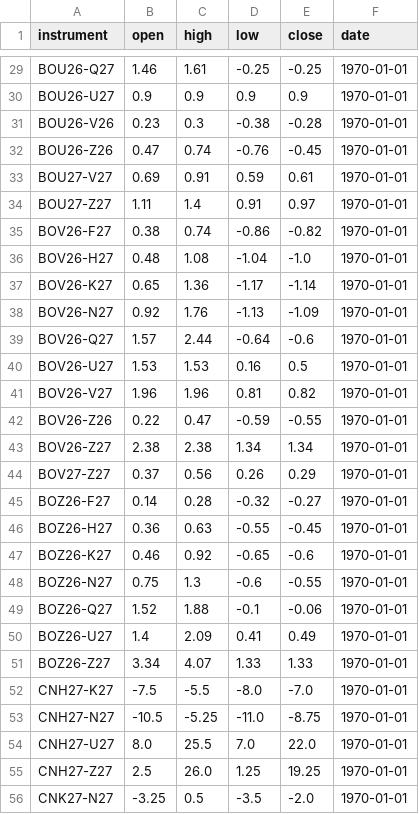
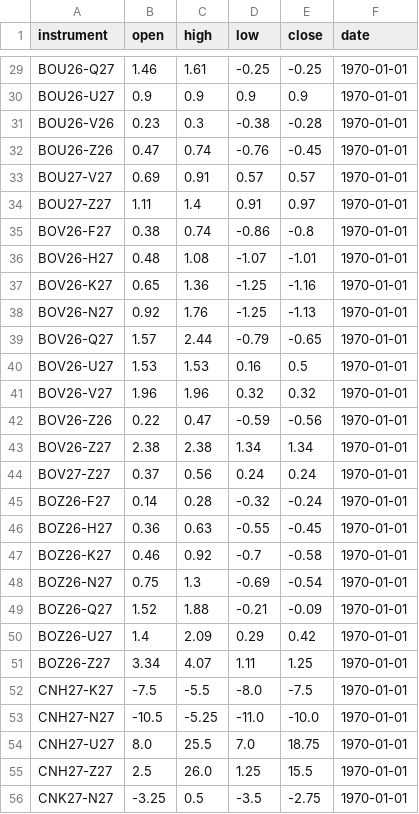
Before and after one commit to anuj-srivastava2024/Vap_dashboard, a CSV file: vap_dashboard_ohlc.csv, drawn as a sheet; only a part is shown, gaps mark what is left out; the diff covers the shown part only.

```diff
--- a/vap_dashboard_ohlc.csv
+++ b/vap_dashboard_ohlc.csv
@@ -32,25 +32,25 @@ BOU26-V26,0.23,0.3,-0.38,-0.28,1970-01-01
 BOU26-Z26,0.47,0.74,-0.76,-0.45,1970-01-01
-BOU27-V27,0.69,0.91,0.59,0.61,1970-01-01
+BOU27-V27,0.69,0.91,0.57,0.57,1970-01-01
 BOU27-Z27,1.11,1.4,0.91,0.97,1970-01-01
-BOV26-F27,0.38,0.74,-0.86,-0.82,1970-01-01
-BOV26-H27,0.48,1.08,-1.04,-1.0,1970-01-01
-BOV26-K27,0.65,1.36,-1.17,-1.14,1970-01-01
-BOV26-N27,0.92,1.76,-1.13,-1.09,1970-01-01
-BOV26-Q27,1.57,2.44,-0.64,-0.6,1970-01-01
+BOV26-F27,0.38,0.74,-0.86,-0.8,1970-01-01
+BOV26-H27,0.48,1.08,-1.07,-1.01,1970-01-01
+BOV26-K27,0.65,1.36,-1.25,-1.16,1970-01-01
+BOV26-N27,0.92,1.76,-1.25,-1.13,1970-01-01
+BOV26-Q27,1.57,2.44,-0.79,-0.65,1970-01-01
 BOV26-U27,1.53,1.53,0.16,0.5,1970-01-01
-BOV26-V27,1.96,1.96,0.81,0.82,1970-01-01
-BOV26-Z26,0.22,0.47,-0.59,-0.55,1970-01-01
+BOV26-V27,1.96,1.96,0.32,0.32,1970-01-01
+BOV26-Z26,0.22,0.47,-0.59,-0.56,1970-01-01
 BOV26-Z27,2.38,2.38,1.34,1.34,1970-01-01
-BOV27-Z27,0.37,0.56,0.26,0.29,1970-01-01
-BOZ26-F27,0.14,0.28,-0.32,-0.27,1970-01-01
+BOV27-Z27,0.37,0.56,0.24,0.24,1970-01-01
+BOZ26-F27,0.14,0.28,-0.32,-0.24,1970-01-01
 BOZ26-H27,0.36,0.63,-0.55,-0.45,1970-01-01
-BOZ26-K27,0.46,0.92,-0.65,-0.6,1970-01-01
-BOZ26-N27,0.75,1.3,-0.6,-0.55,1970-01-01
-BOZ26-Q27,1.52,1.88,-0.1,-0.06,1970-01-01
-BOZ26-U27,1.4,2.09,0.41,0.49,1970-01-01
-BOZ26-Z27,3.34,4.07,1.33,1.33,1970-01-01
-CNH27-K27,-7.5,-5.5,-8.0,-7.0,1970-01-01
-CNH27-N27,-10.5,-5.25,-11.0,-8.75,1970-01-01
-CNH27-U27,8.0,25.5,7.0,22.0,1970-01-01
-CNH27-Z27,2.5,26.0,1.25,19.25,1970-01-01
-CNK27-N27,-3.25,0.5,-3.5,-2.0,1970-01-01
+BOZ26-K27,0.46,0.92,-0.7,-0.58,1970-01-01
+BOZ26-N27,0.75,1.3,-0.69,-0.54,1970-01-01
+BOZ26-Q27,1.52,1.88,-0.21,-0.09,1970-01-01
+BOZ26-U27,1.4,2.09,0.29,0.42,1970-01-01
+BOZ26-Z27,3.34,4.07,1.11,1.25,1970-01-01
+CNH27-K27,-7.5,-5.5,-8.0,-7.5,1970-01-01
+CNH27-N27,-10.5,-5.25,-11.0,-10.0,1970-01-01
+CNH27-U27,8.0,25.5,7.0,18.75,1970-01-01
+CNH27-Z27,2.5,26.0,1.25,15.5,1970-01-01
+CNK27-N27,-3.25,0.5,-3.5,-2.75,1970-01-01
```
Also changed, not shown: 151 edited cells elsewhere in this file, delta.csv, 1 other file.
